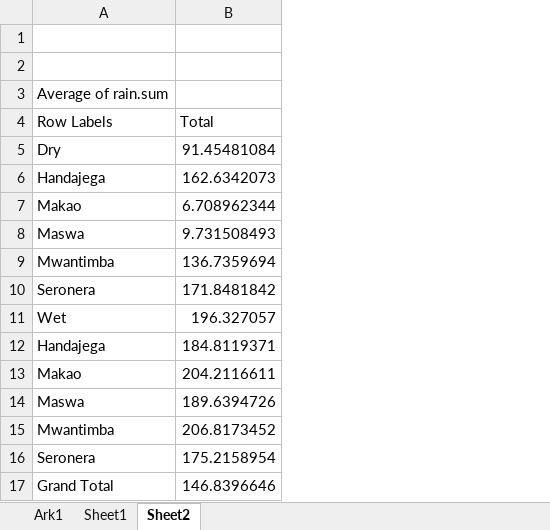
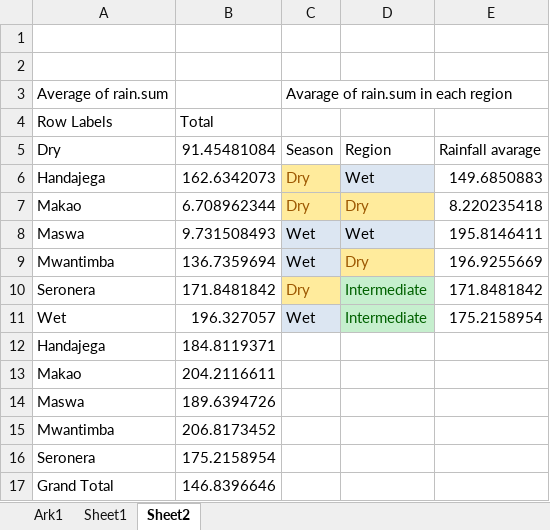
Before and after one commit to JamesDMSpeed/AfricanBioServices-Vegetation-and-soils, an Excel workbook: Termites/Precipitation data/Rainfalldata.xlsx, sheet Sheet2, drawn as a sheet; values as stored, in another font and other column widths than the file's, no borders; the diff names each change by its address in the sheet, - before the commit and + after, or states it on an @@ line.

```diff
--- a/Termites/Precipitation data/Rainfalldata.xlsx (sheet Sheet2)
+++ b/Termites/Precipitation data/Rainfalldata.xlsx (sheet Sheet2)
+column C, rows 3-11: Avarage of rain.sum in each region |  | Season | Dry | Dry | Wet | Wet | Dry | Wet
+column D, rows 5-11: Region | Wet | Dry | Wet | Dry | Intermediate | Intermediate
+column E, rows 5-11: Rainfall avarage | 149.6850883 | 8.220235418 | 195.8146411 | 196.9255669 | 171.8481842 | 175.2158954
```
Also changed, not shown: Termites/ANDERS_SUNDSDAL_TBI_SAVANNAH_TANZANIA.xlsx, Termites/Main & CG experiment/Massloss_data_CGMain.xlsx, 17 other files.
